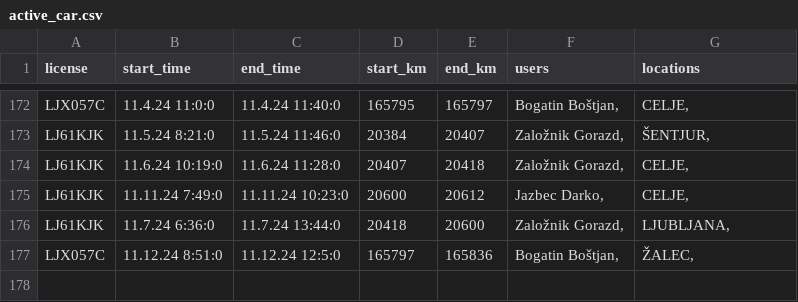
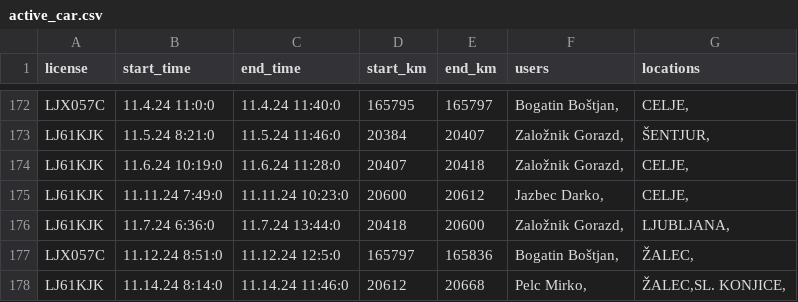
Before and after one commit to SRP-B/pot-dat, a CSV file: active_car.csv, drawn as a sheet; only a part is shown, gaps mark what is left out.

Commit message:
Appv12

```diff
--- a/active_car.csv
+++ b/active_car.csv
@@ -177 +177,2 @@ LJ61KJK;11.7.24 6:36:0;11.7.24 13:44:0;20418;20600;"Založnik Gorazd,";"LJUBLJAN
 LJX057C;11.12.24 8:51:0;11.12.24 12:5:0;165797;165836;"Bogatin Boštjan,";"ŽALEC,"
+LJ61KJK;11.14.24 8:14:0;11.14.24 11:46:0;20612;20668;"Pelc Mirko,";"ŽALEC,SL. KONJICE,"
```
